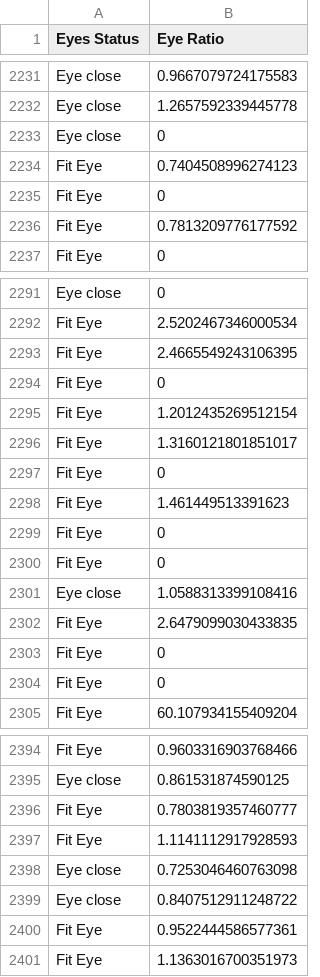
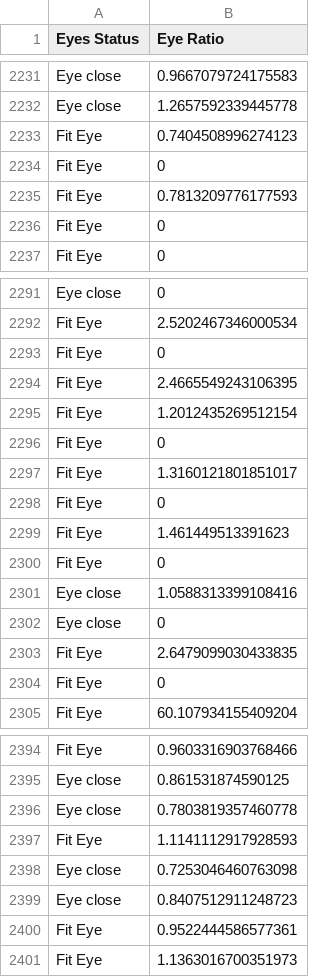
Before and after one commit to iqbaalynsyh234/detectionfatique, a CSV file: hasil_ratio_coba.csv, drawn as a sheet; only a part is shown, gaps mark what is left out; the diff covers the shown part only.

```diff
--- a/hasil_ratio_coba.csv
+++ b/hasil_ratio_coba.csv
@@ -2232,6 +2232,6 @@ Eye close,0.9667079724175583
 Eye close,1.2657592339445778
-Eye close,0
 Fit Eye,0.7404508996274123
 Fit Eye,0
-Fit Eye,0.7813209776177592
+Fit Eye,0.7813209776177593
+Fit Eye,0
 Fit Eye,0
@@ -2292,5 +2292,6 @@ Eye close,0
 Fit Eye,2.5202467346000534
+Fit Eye,0
 Fit Eye,2.4665549243106395
-Fit Eye,0
 Fit Eye,1.2012435269512154
+Fit Eye,0
 Fit Eye,1.3160121801851017
@@ -2299,7 +2300,6 @@ Fit Eye,1.461449513391623
 Fit Eye,0
-Fit Eye,0
 Eye close,1.0588313399108416
+Eye close,0
 Fit Eye,2.6479099030433835
 Fit Eye,0
-Fit Eye,0
 Fit Eye,60.107934155409204
@@ -2395,6 +2395,6 @@ Fit Eye,0.9603316903768466
 Eye close,0.861531874590125
-Fit Eye,0.7803819357460777
+Eye close,0.7803819357460778
 Fit Eye,1.1141112917928593
 Eye close,0.7253046460763098
-Eye close,0.8407512911248722
+Eye close,0.8407512911248723
 Fit Eye,0.9522444586577361
```
Also changed, not shown: 13 added rows, 15 removed rows, 27 moved rows and 78 edited cells elsewhere in this file, 3 other files.
